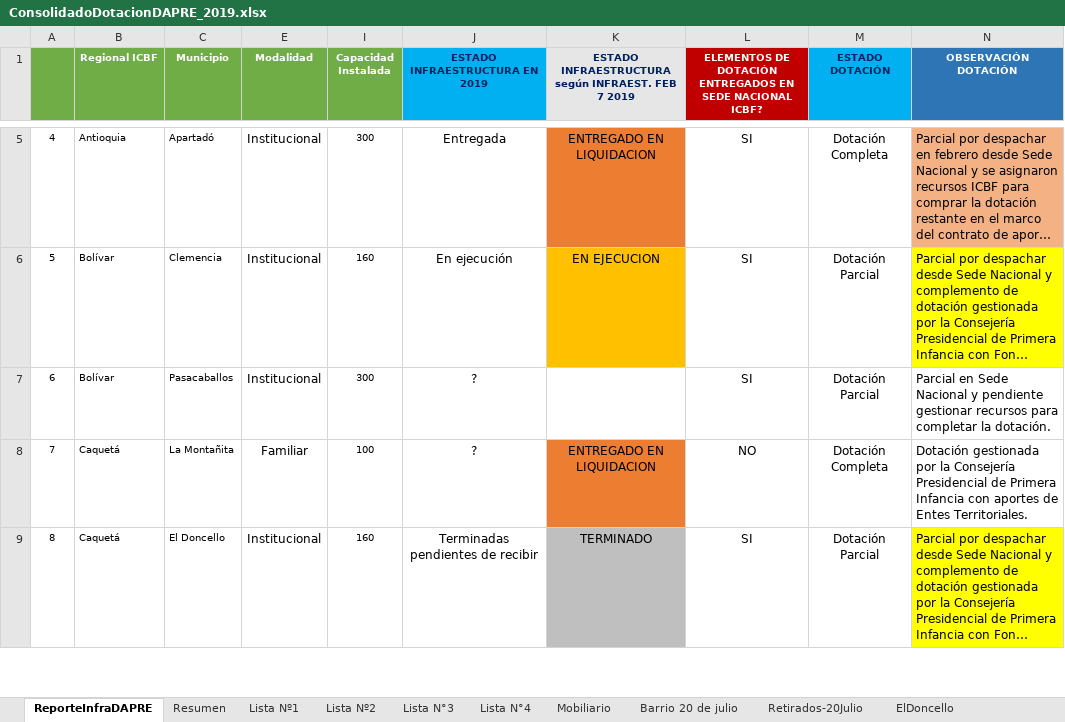
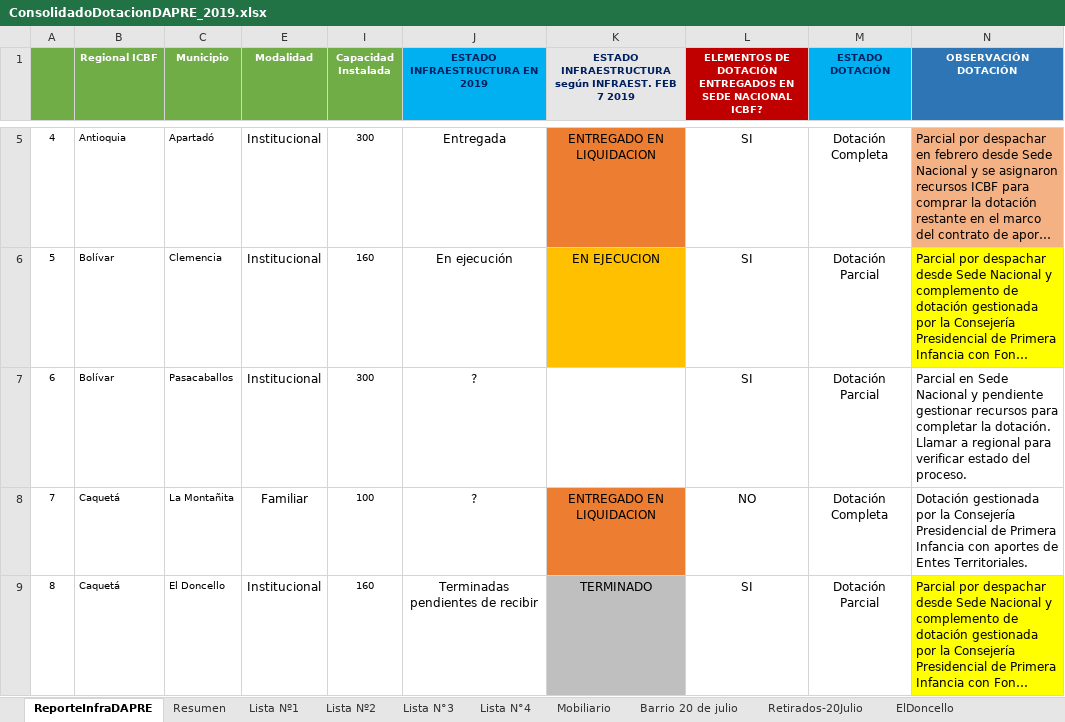
Before and after one commit to paulaO/Dotaciones2019, an Excel workbook: 5.GestionDotaciones/DAPRE/ConsolidadoDotacionDAPRE_2019.xlsx, sheet ReporteInfraDAPRE, drawn as a sheet; only a part is shown, gaps mark what is left out; long unchanged cells end in …; values as stored, in another font and other column widths than the file's, no borders; the diff names each change by its address in the sheet, - before the commit and + after, or states it on an @@ line.

```diff
--- a/5.GestionDotaciones/DAPRE/ConsolidadoDotacionDAPRE_2019.xlsx (sheet ReporteInfraDAPRE)
+++ b/5.GestionDotaciones/DAPRE/ConsolidadoDotacionDAPRE_2019.xlsx (sheet ReporteInfraDAPRE)
-N7 (OBSERVACIÓN DOTACIÓN): …la dotación.
+N7 (OBSERVACIÓN DOTACIÓN): …la dotación. Llamar a regional para verificar estado del proceso.
```
Also changed, not shown: Infraestructura/MatrizInfraestructurasNuevas_2019.xlsx, 2 other files.
